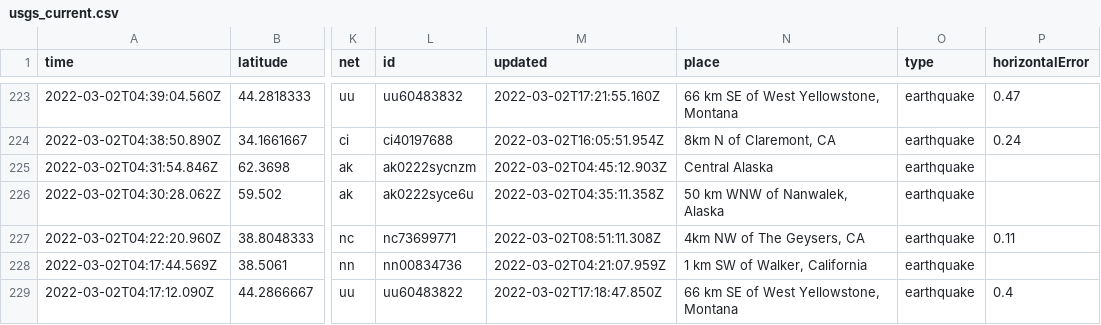
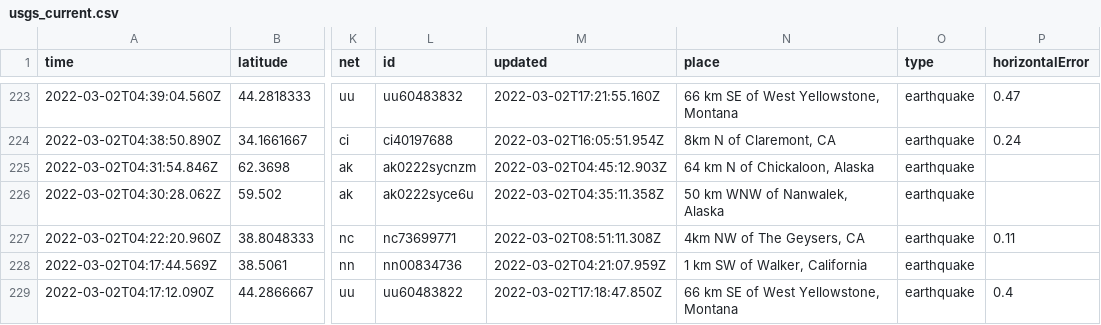
Before and after one commit to aadittambe/actions-pipeline, a CSV file: usgs_current.csv, drawn as a sheet; only a part is shown, gaps mark what is left out; the diff covers the shown part only; the diff names each change by its address in the sheet, - before the commit and + after, or states it on an @@ line.

```diff
--- a/usgs_current.csv
+++ b/usgs_current.csv
-N225 (place): Central Alaska
+N225 (place): 64 km N of Chickaloon, Alaska
```
Also changed, not shown: 1 removed row and 16 edited cells elsewhere in this file.
